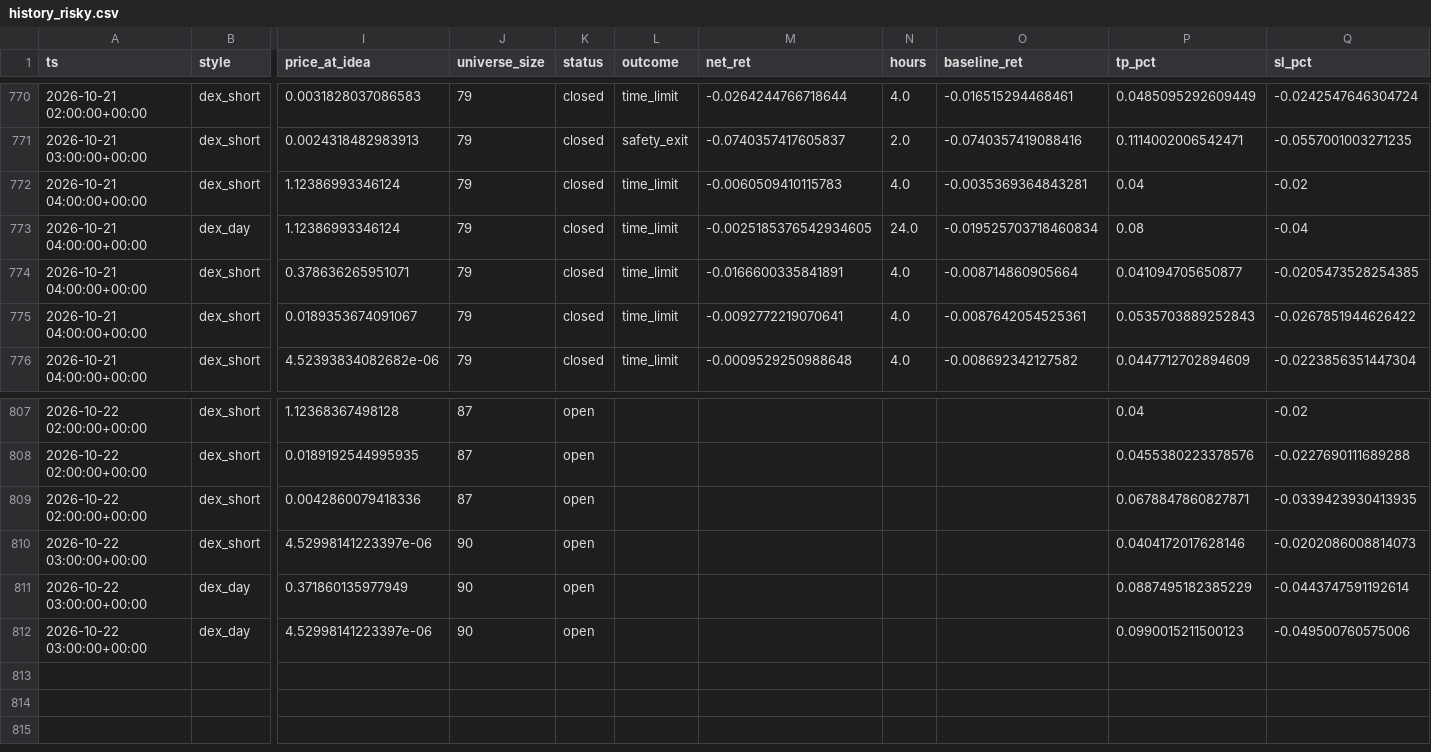
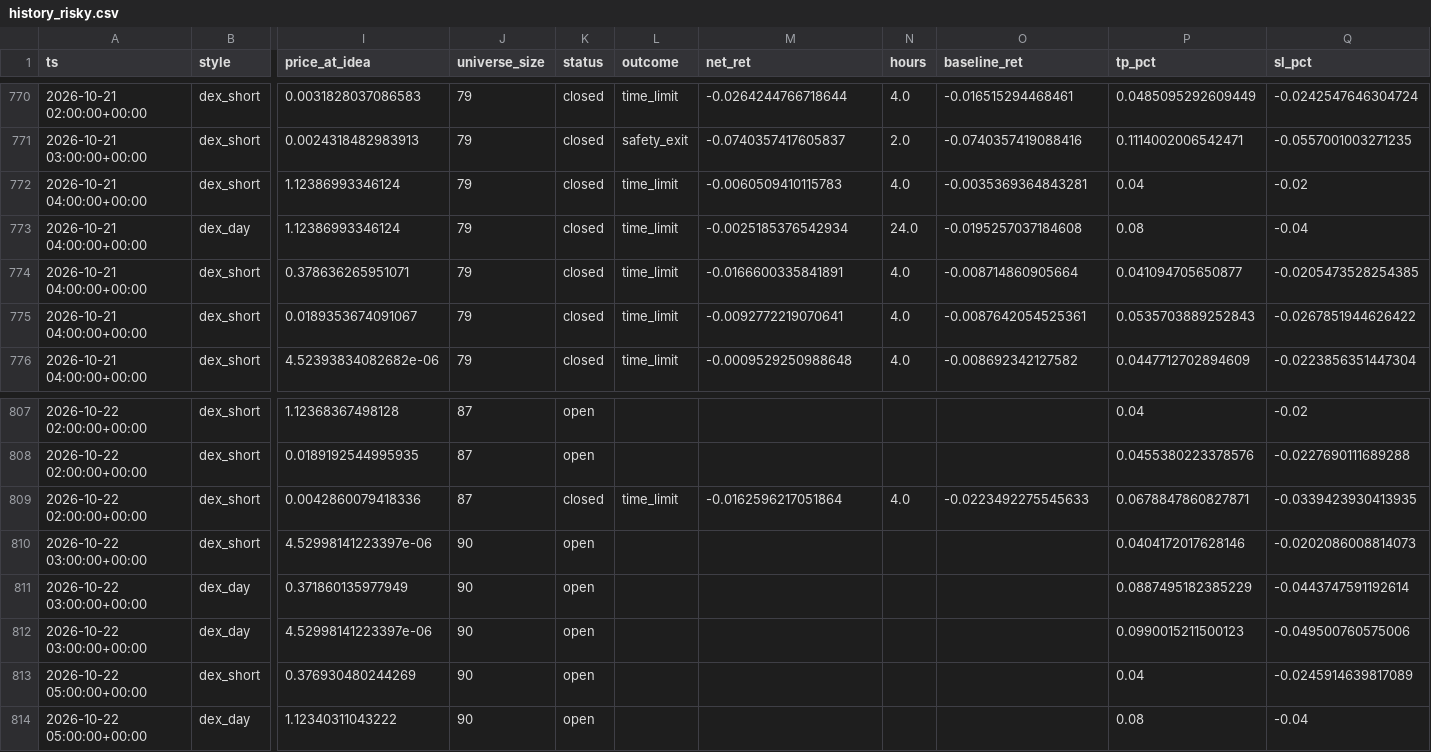
Before and after one commit to ljmacdonald/mempool-omega, a CSV file: state/dex/history_risky.csv, drawn as a sheet; only a part is shown, gaps mark what is left out; rows hold the shown columns only; the diff names each change by its address in the sheet, - before the commit and + after, or states it on an @@ line.

```diff
--- a/state/dex/history_risky.csv
+++ b/state/dex/history_risky.csv
-M773 (net_ret): -0.0025185376542934605
+M773 (net_ret): -0.0025185376542934
-O773 (baseline_ret): -0.019525703718460834
+O773 (baseline_ret): -0.0195257037184608
-K809 (status): open
+K809 (status): closed
-L809 (outcome): (empty)
+L809 (outcome): time_limit
-M809 (net_ret): (empty)
+M809 (net_ret): -0.0162596217051864
-N809 (hours): (empty)
+N809 (hours): 4.0
-O809 (baseline_ret): (empty)
+O809 (baseline_ret): -0.0223492275545633
+row 813: 2026-10-22 05:00:00+00:00 | dex_short | 0.376930480244269 | 90 | open |  |  |  |  | 0.04 | -0.0245914639817089
+row 814: 2026-10-22 05:00:00+00:00 | dex_day | 1.12340311043222 | 90 | open |  |  |  |  | 0.08 | -0.04
```
Also changed, not shown: state/dex/challenge/equity.csv, state/dex/history.csv, 9 other files.
